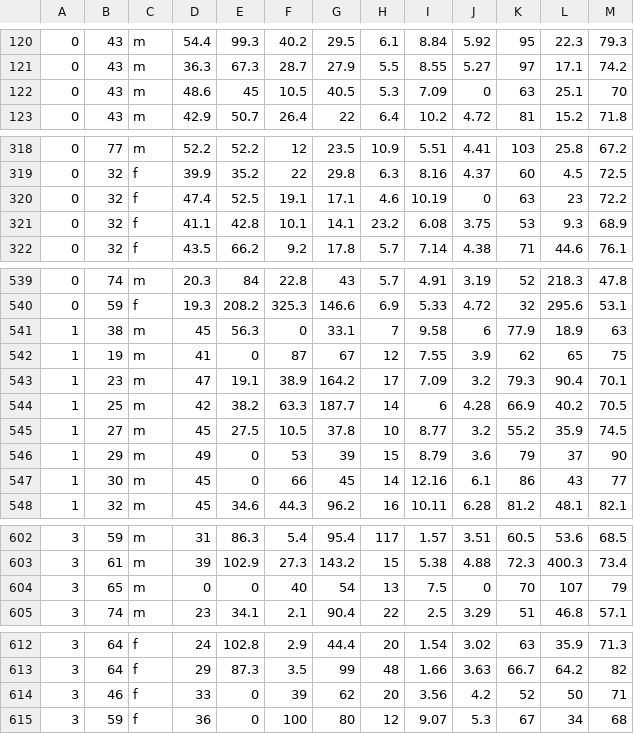
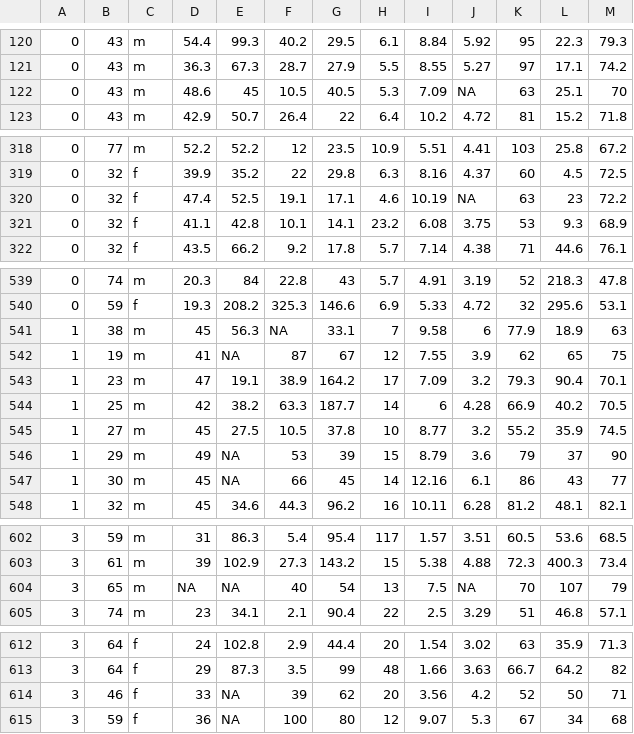
Before and after one commit to chwoodv/MachineLearning, a CSV file: Data/hepatitis.csv, drawn as a sheet; only a part is shown, gaps mark what is left out; the diff covers the shown part only.

```diff
--- a/Data/hepatitis.csv
+++ b/Data/hepatitis.csv
@@ -121,3 +121,3 @@
 "0",43,"m",36.3,67.3,28.7,27.9,5.5,8.55,5.27,97,17.1,74.2
-"0",43,"m",48.6,45,10.5,40.5,5.3,7.09,0,63,25.1,70
+"0",43,"m",48.6,45,10.5,40.5,5.3,7.09,NA,63,25.1,70
 "0",43,"m",42.9,50.7,26.4,22,6.4,10.2,4.72,81,15.2,71.8
@@ -319,3 +319,3 @@
 "0",32,"f",39.9,35.2,22,29.8,6.3,8.16,4.37,60,4.5,72.5
-"0",32,"f",47.4,52.5,19.1,17.1,4.6,10.19,0,63,23,72.2
+"0",32,"f",47.4,52.5,19.1,17.1,4.6,10.19,NA,63,23,72.2
 "0",32,"f",41.1,42.8,10.1,14.1,23.2,6.08,3.75,53,9.3,68.9
@@ -540,4 +540,4 @@
 "0",59,"f",19.3,208.2,325.3,146.6,6.9,5.33,4.72,32,295.6,53.1
-"1",38,"m",45,56.3,0,33.1,7,9.58,6,77.9,18.9,63
-"1",19,"m",41,0,87,67,12,7.55,3.9,62,65,75
+"1",38,"m",45,56.3,NA,33.1,7,9.58,6,77.9,18.9,63
+"1",19,"m",41,NA,87,67,12,7.55,3.9,62,65,75
 "1",23,"m",47,19.1,38.9,164.2,17,7.09,3.2,79.3,90.4,70.1
@@ -545,4 +545,4 @@
 "1",27,"m",45,27.5,10.5,37.8,10,8.77,3.2,55.2,35.9,74.5
-"1",29,"m",49,0,53,39,15,8.79,3.6,79,37,90
-"1",30,"m",45,0,66,45,14,12.16,6.1,86,43,77
+"1",29,"m",49,NA,53,39,15,8.79,3.6,79,37,90
+"1",30,"m",45,NA,66,45,14,12.16,6.1,86,43,77
 "1",32,"m",45,34.6,44.3,96.2,16,10.11,6.28,81.2,48.1,82.1
@@ -603,3 +603,3 @@
 "3",61,"m",39,102.9,27.3,143.2,15,5.38,4.88,72.3,400.3,73.4
-"3",65,"m",0,0,40,54,13,7.5,0,70,107,79
+"3",65,"m",NA,NA,40,54,13,7.5,NA,70,107,79
 "3",74,"m",23,34.1,2.1,90.4,22,2.5,3.29,51,46.8,57.1
@@ -613,3 +613,3 @@
 "3",64,"f",29,87.3,3.5,99,48,1.66,3.63,66.7,64.2,82
-"3",46,"f",33,0,39,62,20,3.56,4.2,52,50,71
-"3",59,"f",36,0,100,80,12,9.07,5.3,67,34,68
+"3",46,"f",33,NA,39,62,20,3.56,4.2,52,50,71
+"3",59,"f",36,NA,100,80,12,9.07,5.3,67,34,68
```
Also changed, not shown: 20 edited cells elsewhere in this file.
